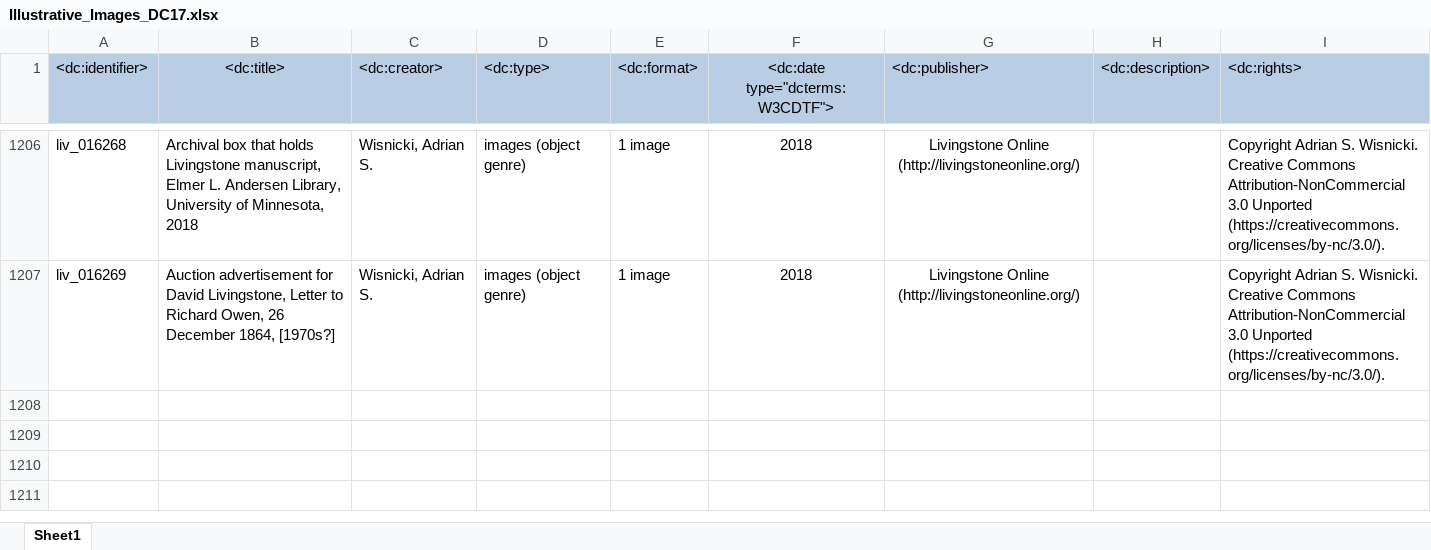
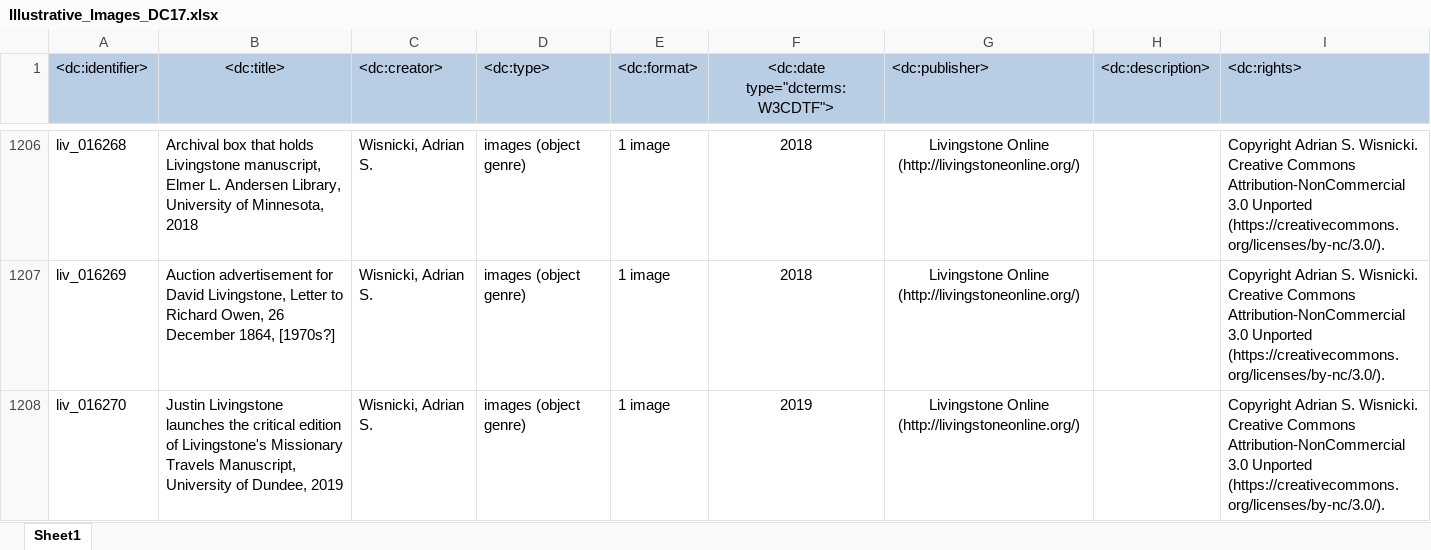
Before and after one commit to livingstoneonline/LEAP-MODS, an Excel workbook: MODS-DC-Generators/Illustrative-MODS-Generator-NEW/Illustrative_Images_DC17.xlsx, sheet Sheet1, drawn as a sheet; only a part is shown, gaps mark what is left out; values as stored, in another font and other column widths than the file's, no borders; the diff names each change by its address in the sheet, - before the commit and + after, or states it on an @@ line.

Commit message:
DC excel

```diff
--- a/MODS-DC-Generators/Illustrative-MODS-Generator-NEW/Illustrative_Images_DC17.xlsx (sheet Sheet1)
+++ b/MODS-DC-Generators/Illustrative-MODS-Generator-NEW/Illustrative_Images_DC17.xlsx (sheet Sheet1)
+row 1208: liv_016270 | Justin Livingstone launches the critical edition of Livingstone's Missionary Travels Manuscript, University of Dundee, 2019 | Wisnicki, Adrian S. | images (object genre) | 1 image | 2019 | Livingstone Online (http://livingstoneonline.org/) |  | Copyright Adrian S. Wisnicki. Creative Commons Attribution-NonCommercial 3.0 Unported (https://creativecommons.org/licenses/by-nc/3.0/).
```
